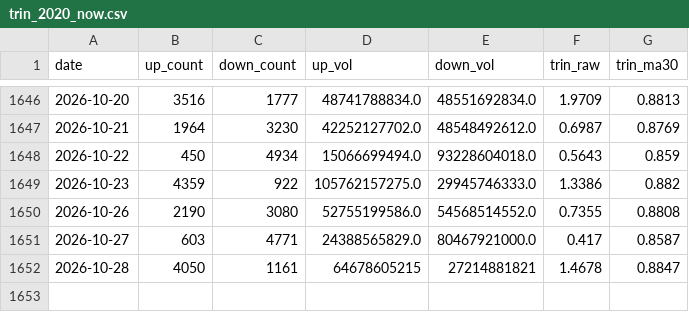
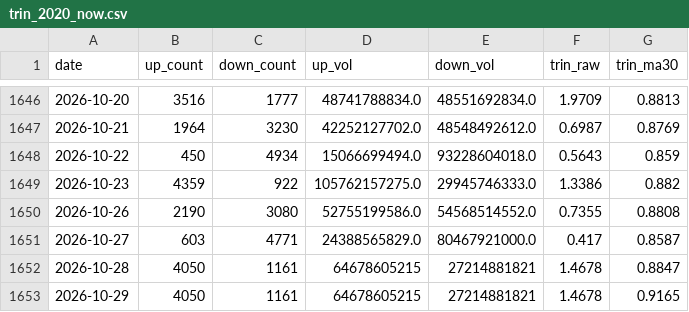
Before and after one commit to 17601732/open-stock-data, a CSV file: trin_2020_now.csv, drawn as a sheet; only a part is shown, gaps mark what is left out.

```diff
--- a/trin_2020_now.csv
+++ b/trin_2020_now.csv
@@ -1652 +1652,2 @@ date,up_count,down_count,up_vol,down_vol,trin_raw,trin_ma30
 2026-10-28,4050,1161,64678605215,27214881821,1.4678,0.8847
+2026-10-29,4050,1161,64678605215,27214881821,1.4678,0.9165
```
Also changed, not shown: 1 other file.
